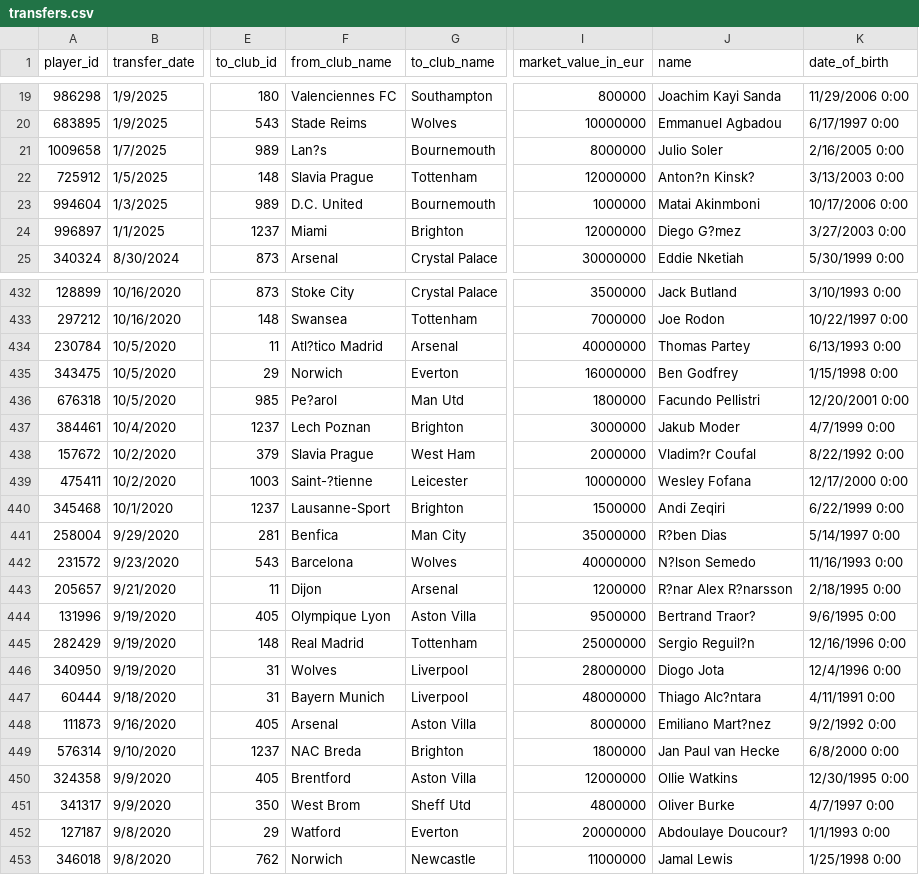
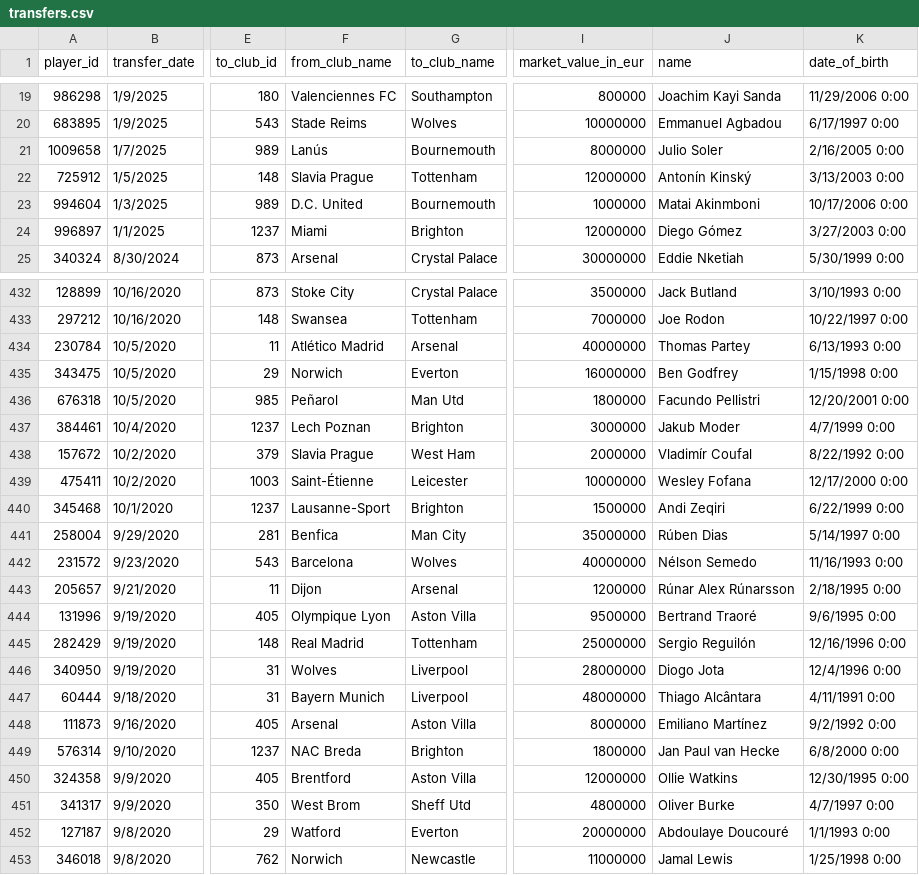
Before and after one commit to zlpkhr/pous, a CSV file: transfers.csv, drawn as a sheet; only a part is shown, gaps mark what is left out; the diff covers the shown part only; the diff names each change by its address in the sheet, - before the commit and + after, or states it on an @@ line.

Commit message:
Fix all qms

```diff
--- a/transfers.csv
+++ b/transfers.csv
-F21 (from_club_name): Lan?s
+F21 (from_club_name): Lanús
-J22 (name): Anton?n Kinsk?
+J22 (name): Antonín Kinský
-J24 (name): Diego G?mez
+J24 (name): Diego Gómez
-F434 (from_club_name): Atl?tico Madrid
+F434 (from_club_name): Atlético Madrid
-F436 (from_club_name): Pe?arol
+F436 (from_club_name): Peñarol
-J438 (name): Vladim?r Coufal
+J438 (name): Vladimír Coufal
-F439 (from_club_name): Saint-?tienne
+F439 (from_club_name): Saint-Étienne
-J441 (name): R?ben Dias
+J441 (name): Rúben Dias
-J442 (name): N?lson Semedo
+J442 (name): Nélson Semedo
-J443 (name): R?nar Alex R?narsson
+J443 (name): Rúnar Alex Rúnarsson
-J444 (name): Bertrand Traor?
+J444 (name): Bertrand Traoré
-J445 (name): Sergio Reguil?n
+J445 (name): Sergio Reguilón
-J447 (name): Thiago Alc?ntara
+J447 (name): Thiago Alcântara
-J448 (name): Emiliano Mart?nez
+J448 (name): Emiliano Martínez
-J452 (name): Abdoulaye Doucour?
+J452 (name): Abdoulaye Doucouré
```
Also changed, not shown: 88 edited cells elsewhere in this file.
